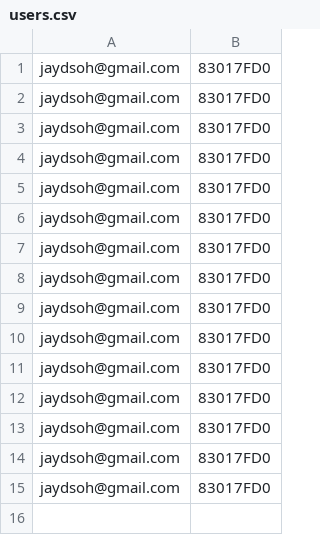
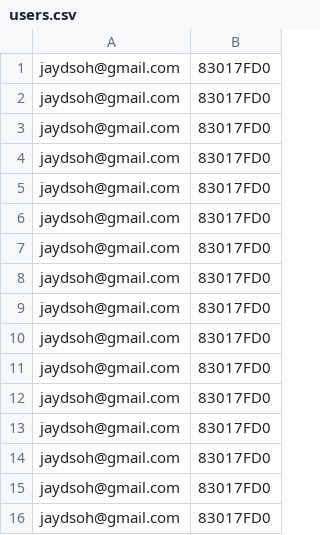
Before and after one commit to jaysmtsnmt/bearlander-v2, a CSV file: cache/users.csv, drawn as a sheet; the diff names each change by its address in the sheet, - before the commit and + after, or states it on an @@ line.

```diff
--- a/cache/users.csv
+++ b/cache/users.csv
+row 16: jaydsoh@gmail.com | 83017FD0
```
Also changed, not shown: 22 other files.
